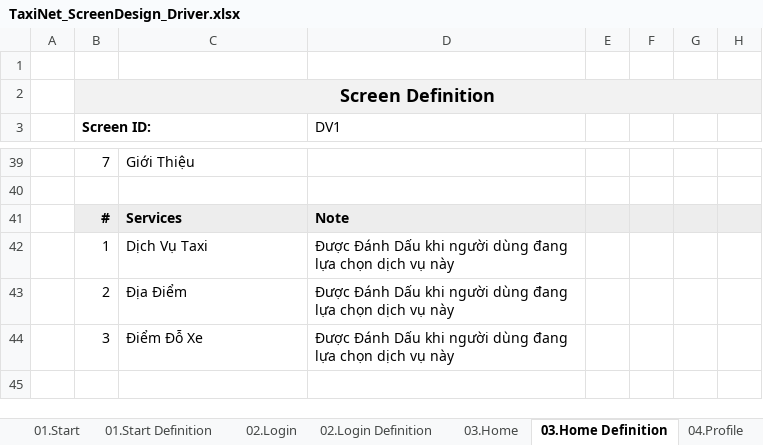
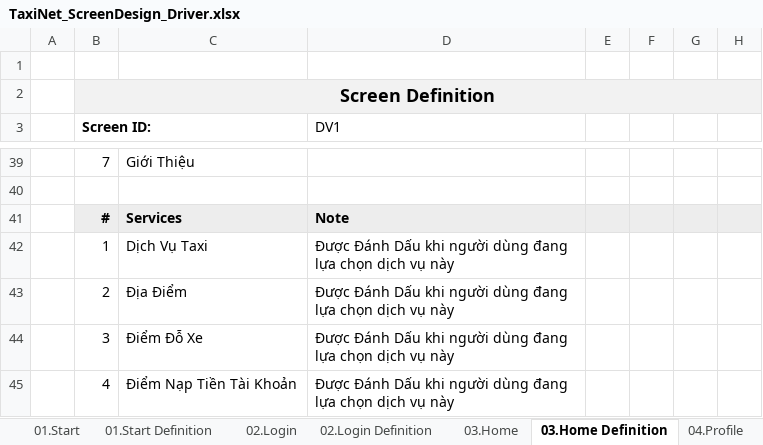
Before and after one commit to sangnvus/tns-project, an Excel workbook: WIP/Documents/Requirements/Mockup/Mobile/TaxiNet_ScreenDesign_Driver.xlsx, sheet 03.Home Definition, drawn as a sheet; only a part is shown, gaps mark what is left out; values as stored, in another font and other column widths than the file's, no borders; the diff names each change by its address in the sheet, - before the commit and + after, or states it on an @@ line.

```diff
--- a/WIP/Documents/Requirements/Mockup/Mobile/TaxiNet_ScreenDesign_Driver.xlsx (sheet 03.Home Definition)
+++ b/WIP/Documents/Requirements/Mockup/Mobile/TaxiNet_ScreenDesign_Driver.xlsx (sheet 03.Home Definition)
+row 45:  | 4 | Điểm Nạp Tiền Tài Khoản | Được Đánh Dấu khi người dùng đang lựa chọn dịch vụ này
```
Also changed, not shown: sheet 01.Start Definition, sheet 02.Login Definition, sheet 04.Profile Definition.
